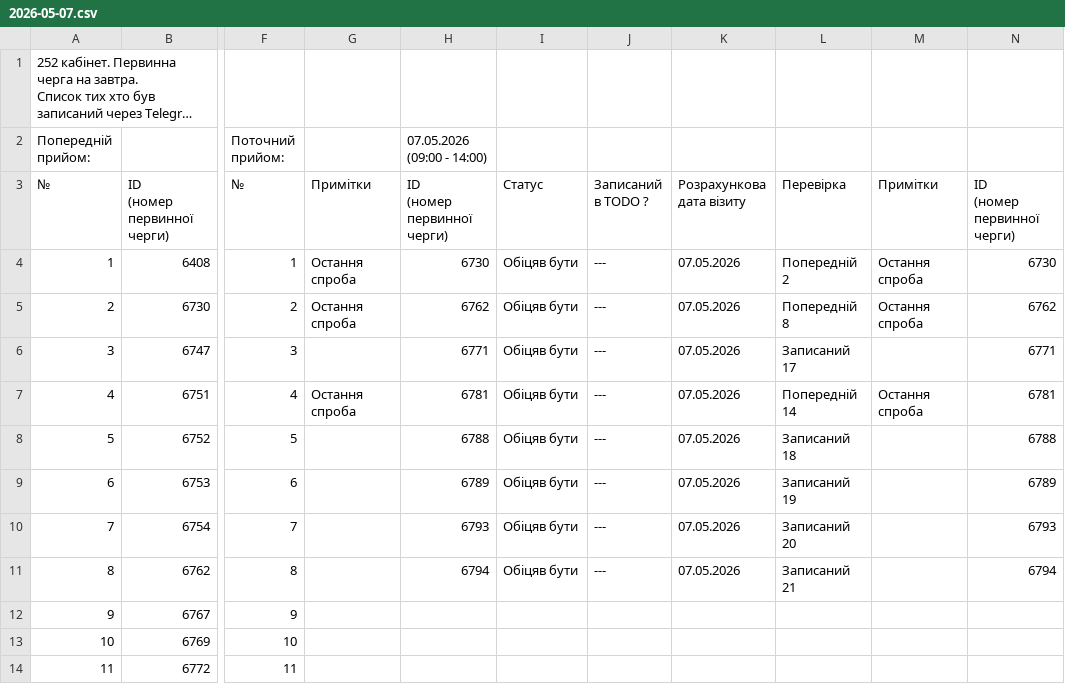
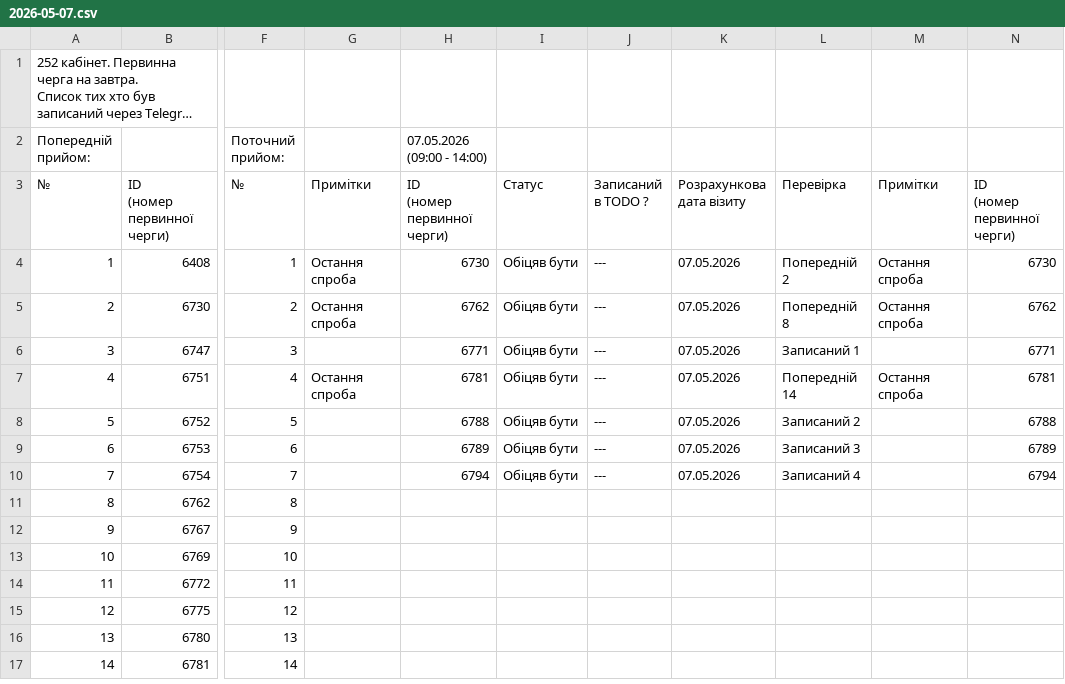
Before and after one commit to zbstof/vlk-zakrevskoho, a CSV file: daily_sheets_cache/2026-05-07.csv, drawn as a sheet; only a part is shown, gaps mark what is left out; the shorter side is filled out with more unchanged rows; long unchanged cells end in …; the diff names each change by its address in the sheet, - before the commit and + after, or states it on an @@ line.

```diff
--- a/daily_sheets_cache/2026-05-07.csv
+++ b/daily_sheets_cache/2026-05-07.csv
-L6: Записаний 17
+L6: Записаний 1
-L8: Записаний 18
+L8: Записаний 2
-L9: Записаний 19
+L9: Записаний 3
-H10 (07.05.2026 (09:00 - 14:00)): 6793
+H10 (07.05.2026 (09:00 - 14:00)): 6794
-L10: Записаний 20
+L10: Записаний 4
-N10: 6793
+N10: 6794
-H11 (07.05.2026 (09:00 - 14:00)): 6794
+H11 (07.05.2026 (09:00 - 14:00)): (empty)
-I11: Обіцяв бути
+I11: (empty)
-J11: ---
+J11: (empty)
-K11: 07.05.2026
+K11: (empty)
-L11: Записаний 21
+L11: (empty)
-N11: 6794
+N11: (empty)
```
